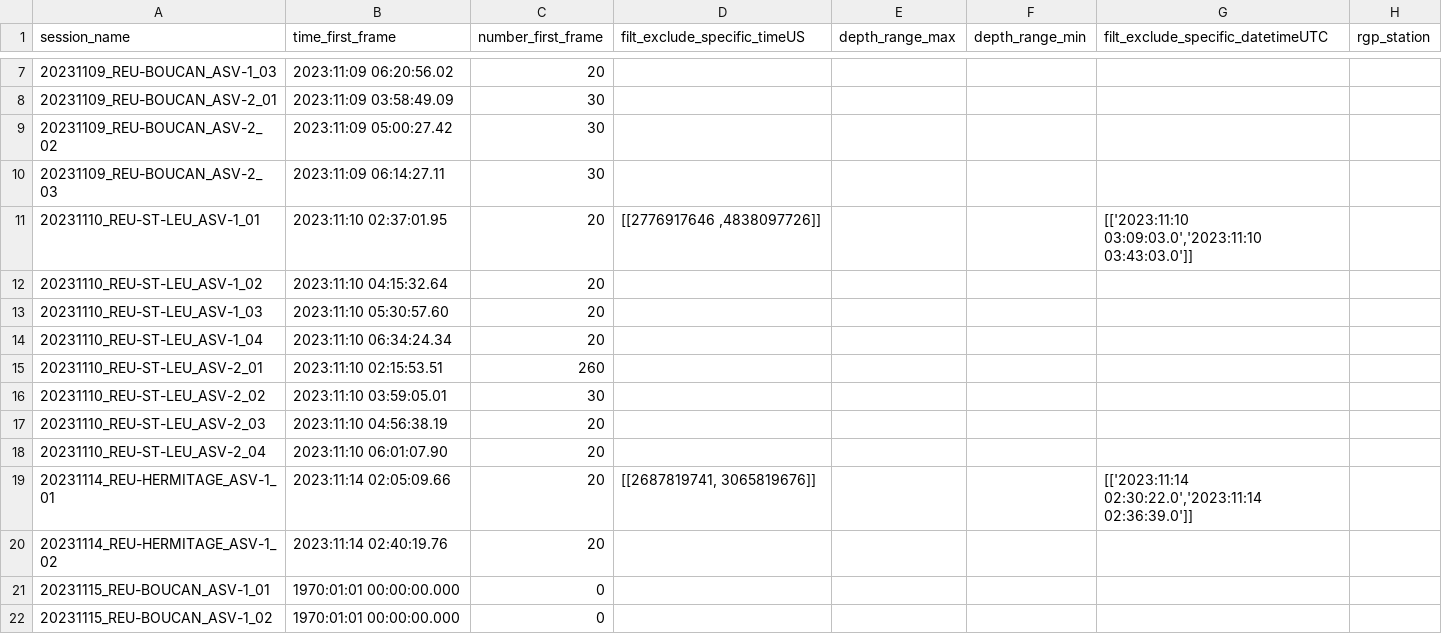
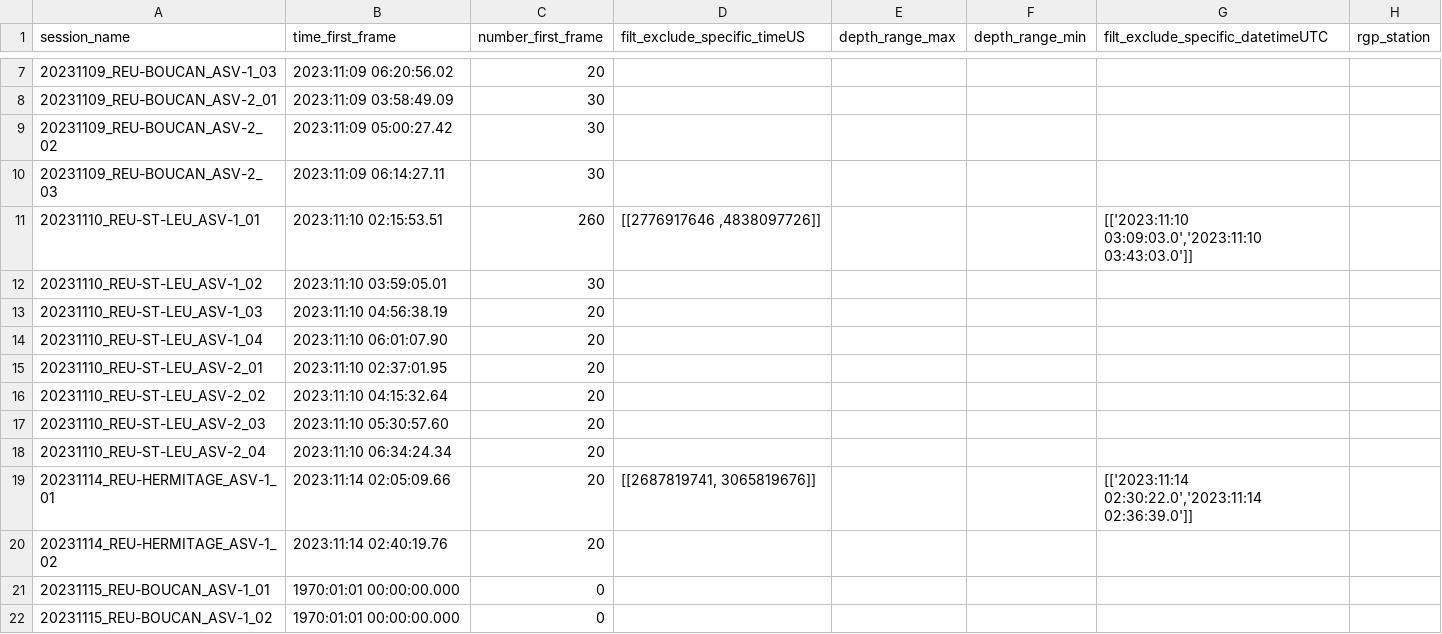
Before and after one commit to SeatizenDOI/plancha-workflow, a CSV file: csv/202311_plancha.csv, drawn as a sheet; only a part is shown, gaps mark what is left out.

```diff
--- a/csv/202311_plancha.csv
+++ b/csv/202311_plancha.csv
@@ -10,10 +10,10 @@ session_name,time_first_frame,number_first_frame,filt_exclude_specific_timeUS,de
 20231109_REU-BOUCAN_ASV-2_03,2023:11:09 06:14:27.11,30,,,,,
-20231110_REU-ST-LEU_ASV-1_01,2023:11:10 02:37:01.95,20,"[[2776917646 ,4838097726]]",,,"[['2023:11:10 03:09:03.0','2023:11:10 03:43:03.0']]",
-20231110_REU-ST-LEU_ASV-1_02,2023:11:10 04:15:32.64,20,,,,,
-20231110_REU-ST-LEU_ASV-1_03,2023:11:10 05:30:57.60,20,,,,,
-20231110_REU-ST-LEU_ASV-1_04,2023:11:10 06:34:24.34,20,,,,,
-20231110_REU-ST-LEU_ASV-2_01,2023:11:10 02:15:53.51,260,,,,,
-20231110_REU-ST-LEU_ASV-2_02,2023:11:10 03:59:05.01,30,,,,,
-20231110_REU-ST-LEU_ASV-2_03,2023:11:10 04:56:38.19,20,,,,,
-20231110_REU-ST-LEU_ASV-2_04,2023:11:10 06:01:07.90,20,,,,,
+20231110_REU-ST-LEU_ASV-1_01,2023:11:10 02:15:53.51,260,"[[2776917646 ,4838097726]]",,,"[['2023:11:10 03:09:03.0','2023:11:10 03:43:03.0']]",
+20231110_REU-ST-LEU_ASV-1_02,2023:11:10 03:59:05.01,30,,,,,
+20231110_REU-ST-LEU_ASV-1_03,2023:11:10 04:56:38.19,20,,,,,
+20231110_REU-ST-LEU_ASV-1_04,2023:11:10 06:01:07.90,20,,,,,
+20231110_REU-ST-LEU_ASV-2_01,2023:11:10 02:37:01.95,20,,,,,
+20231110_REU-ST-LEU_ASV-2_02,2023:11:10 04:15:32.64,20,,,,,
+20231110_REU-ST-LEU_ASV-2_03,2023:11:10 05:30:57.60,20,,,,,
+20231110_REU-ST-LEU_ASV-2_04,2023:11:10 06:34:24.34,20,,,,,
 20231114_REU-HERMITAGE_ASV-1_01,2023:11:14 02:05:09.66,20,"[[2687819741, 3065819676]]",,,"[['2023:11:14 02:30:22.0','2023:11:14 02:36:39.0']]",
```
Also changed, not shown: csv/2015_plancha.csv, csv/202407_plancha.csv, 9 other files.
